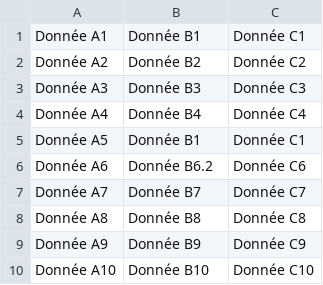
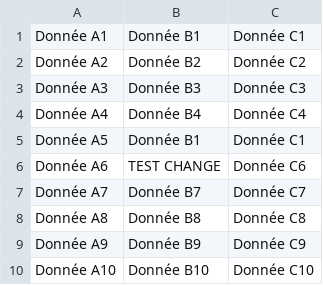
Before and after one commit to MieLean/test-excel, a CSV file: excel_csv.csv, drawn as a sheet.

Commit message:
Update excel_csv.csv

```diff
--- a/excel_csv.csv
+++ b/excel_csv.csv
@@ -5,3 +5,3 @@ Donnée A4;Donnée B4;Donnée C4
 Donnée A5;Donnée B1;Donnée C1
-Donnée A6;Donnée B6.2;Donnée C6
+Donnée A6;TEST CHANGE;Donnée C6
 Donnée A7;Donnée B7;Donnée C7
```
